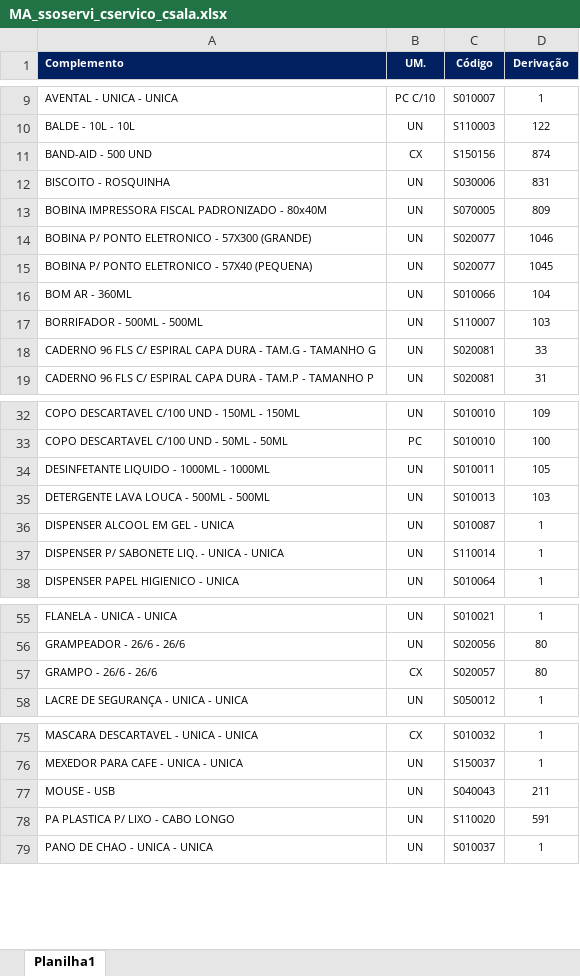
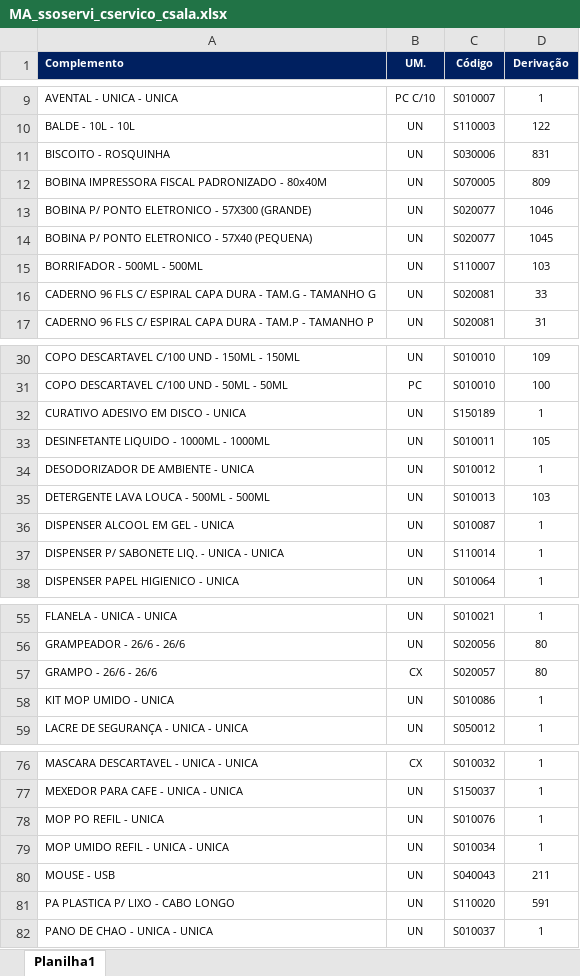
Before and after one commit to suprimentosdg/portal-suprimentos, an Excel workbook: pages/MA_ssoservi_cservico_csala.xlsx, sheet Planilha1, drawn as a sheet; only a part is shown, gaps mark what is left out; values as stored, in another font and other column widths than the file's, no borders; conditional formats not drawn; removed rows and columns are numbered as before the commit, all else as after; the diff names each change by its address in the sheet, - before the commit and + after, or states it on an @@ line.

```diff
--- a/pages/MA_ssoservi_cservico_csala.xlsx (sheet Planilha1)
+++ b/pages/MA_ssoservi_cservico_csala.xlsx (sheet Planilha1)
-row 11: BAND-AID - 500 UND | CX | S150156 | 874
-row 16: BOM AR - 360ML | UN | S010066 | 104
+row 32: CURATIVO ADESIVO EM DISCO - UNICA | UN | S150189 | 1
+row 34: DESODORIZADOR DE AMBIENTE - UNICA | UN | S010012 | 1
+row 58: KIT MOP UMIDO - UNICA | UN | S010086 | 1
+row 78: MOP PO REFIL - UNICA | UN | S010076 | 1
+row 79: MOP UMIDO REFIL - UNICA - UNICA | UN | S010034 | 1
```
Also changed, not shown: pages/BA_ssoservi_sservico_ssala.xlsx, pages/PA_csoservi_cservico_ssala.xlsx, 15 other files.
